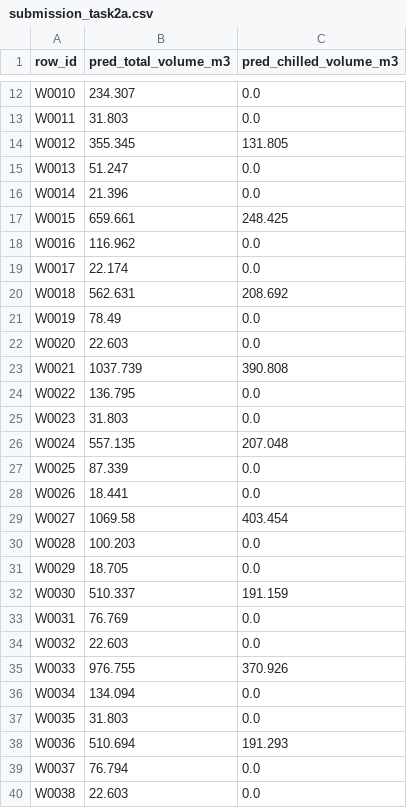
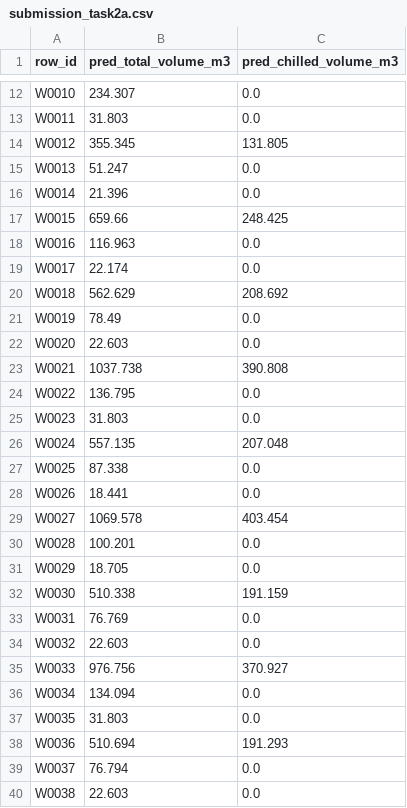
Before and after one commit to tithu018/Datathon, a CSV file: outputs/submission_task2a.csv, drawn as a sheet; only a part is shown, gaps mark what is left out; the diff covers the shown part only.

```diff
--- a/outputs/submission_task2a.csv
+++ b/outputs/submission_task2a.csv
@@ -16,9 +16,9 @@ W0013,51.247,0.0
 W0014,21.396,0.0
-W0015,659.661,248.425
-W0016,116.962,0.0
+W0015,659.66,248.425
+W0016,116.963,0.0
 W0017,22.174,0.0
-W0018,562.631,208.692
+W0018,562.629,208.692
 W0019,78.49,0.0
 W0020,22.603,0.0
-W0021,1037.739,390.808
+W0021,1037.738,390.808
 W0022,136.795,0.0
@@ -26,11 +26,11 @@ W0023,31.803,0.0
 W0024,557.135,207.048
-W0025,87.339,0.0
+W0025,87.338,0.0
 W0026,18.441,0.0
-W0027,1069.58,403.454
-W0028,100.203,0.0
+W0027,1069.578,403.454
+W0028,100.201,0.0
 W0029,18.705,0.0
-W0030,510.337,191.159
+W0030,510.338,191.159
 W0031,76.769,0.0
 W0032,22.603,0.0
-W0033,976.755,370.926
+W0033,976.756,370.927
 W0034,134.094,0.0
```
Also changed, not shown: 10 edited cells elsewhere in this file, outputs/submission_task1.csv, task2a/reports/final_forecast_table.csv, 28 other files.
